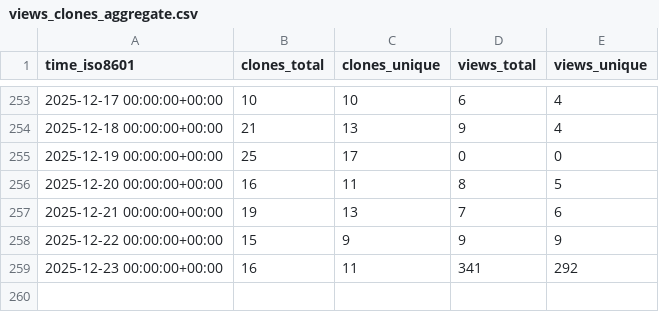
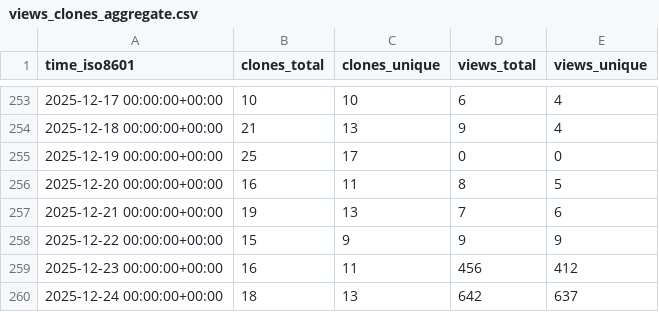
Before and after one commit to wangchucheng/hugo-eureka, a CSV file: wangchucheng/hugo-eureka/ghrs-data/views_clones_aggregate.csv, drawn as a sheet; only a part is shown, gaps mark what is left out.

```diff
--- a/wangchucheng/hugo-eureka/ghrs-data/views_clones_aggregate.csv
+++ b/wangchucheng/hugo-eureka/ghrs-data/views_clones_aggregate.csv
@@ -258,2 +258,3 @@ time_iso8601,clones_total,clones_unique,views_total,views_unique
 2025-12-22 00:00:00+00:00,15,9,9,9
-2025-12-23 00:00:00+00:00,16,11,341,292
+2025-12-23 00:00:00+00:00,16,11,456,412
+2025-12-24 00:00:00+00:00,18,13,642,637
```
Also changed, not shown: 1 other file.
